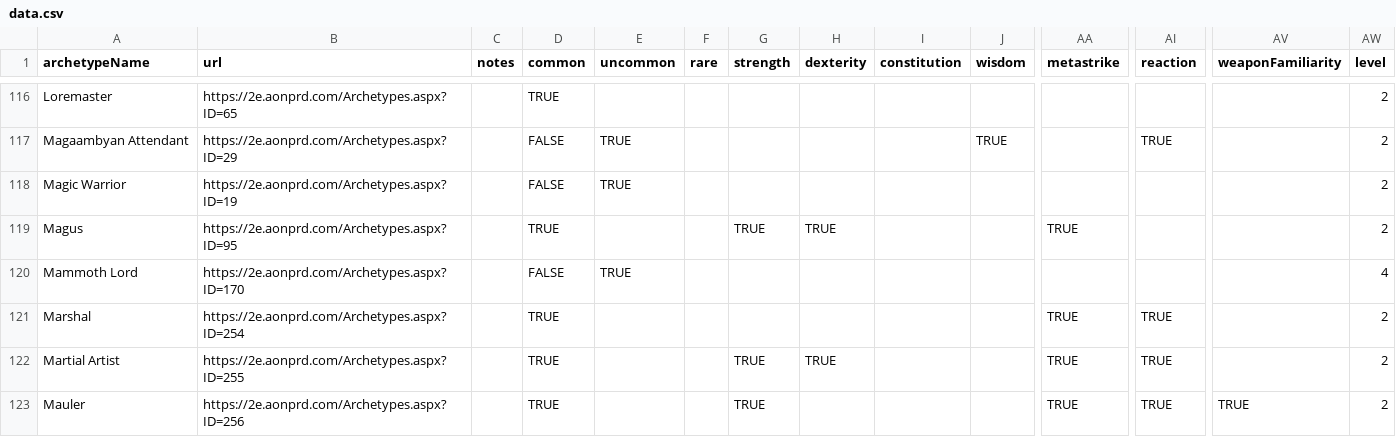
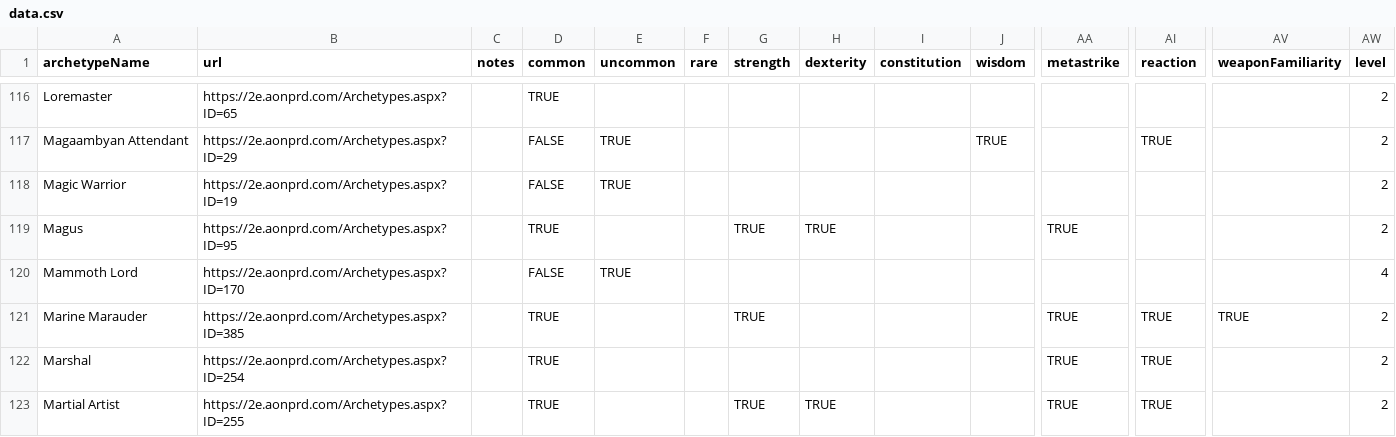
Before and after one commit to RunicLibrarian/runiclibrarian.github.com, a CSV file: data.csv, drawn as a sheet; only a part is shown, gaps mark what is left out; the shorter side is filled out with more unchanged rows; rows hold the shown columns only; the diff names each change by its address in the sheet, - before the commit and + after, or states it on an @@ line.

Commit message:
marine marauder

```diff
--- a/data.csv
+++ b/data.csv
+row 121: Marine Marauder | https://2e.aonprd.com/Archetypes.aspx?ID=385 |  | TRUE |  |  | TRUE |  |  |  | TRUE | TRUE | TRUE | 2
```
